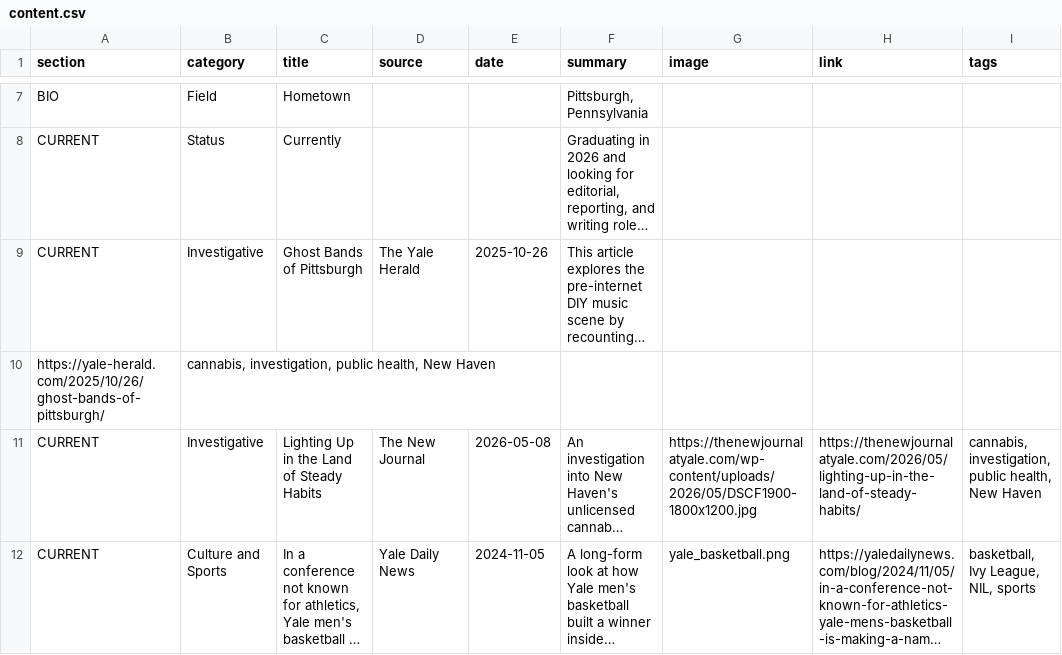
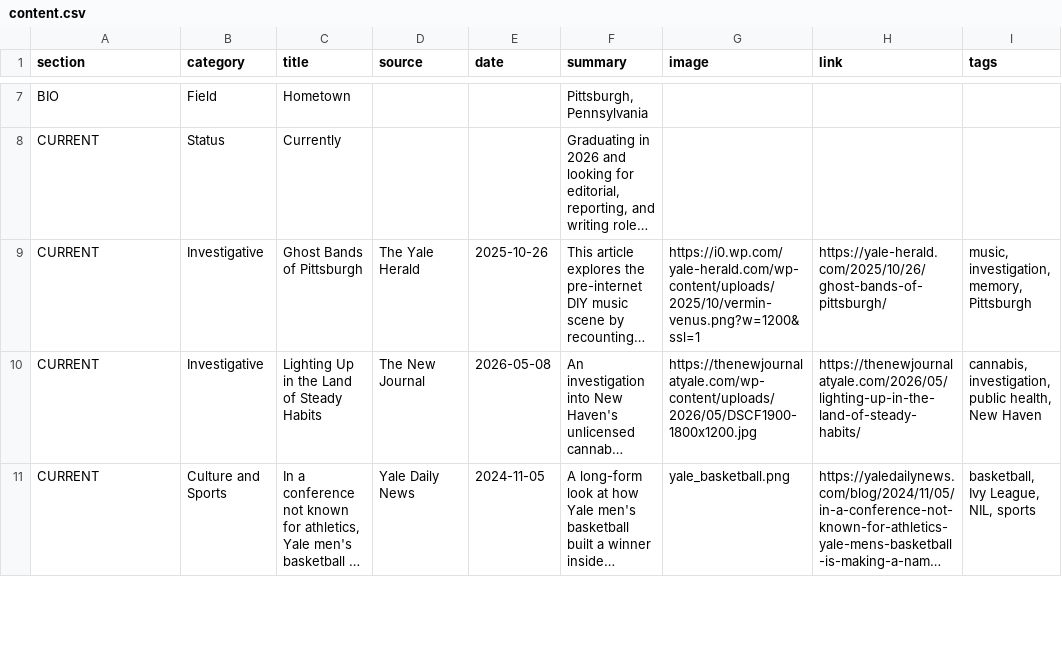
Before and after one commit to oscarmfheller-com/home, a CSV file: content.csv, drawn as a sheet; only a part is shown, gaps mark what is left out; long unchanged cells end in …; the diff names each change by its address in the sheet, - before the commit and + after, or states it on an @@ line.

Commit message:
Update content.csv with new article details

```diff
--- a/content.csv
+++ b/content.csv
-G9 (image): (empty)
+G9 (image): https://i0.wp.com/yale-herald.com/wp-content/uploads/2025/10/vermin-venus.png?w=1200&ssl=1
-H9 (link): (empty)
+H9 (link): https://yale-herald.com/2025/10/26/ghost-bands-of-pittsburgh/
-I9 (tags): (empty)
+I9 (tags): music, investigation, memory, Pittsburgh
-row 10: https://yale-herald.com/2025/10/26/ghost-bands-of-pittsburgh/ | cannabis, investigation, public health, New Haven
```
